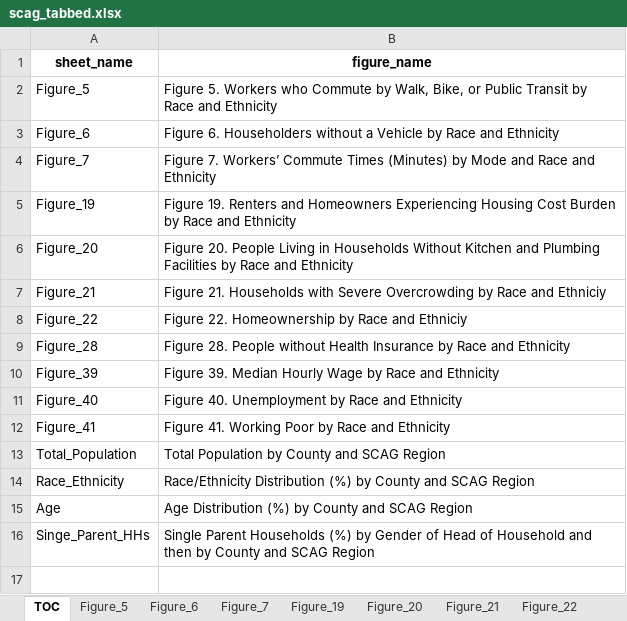
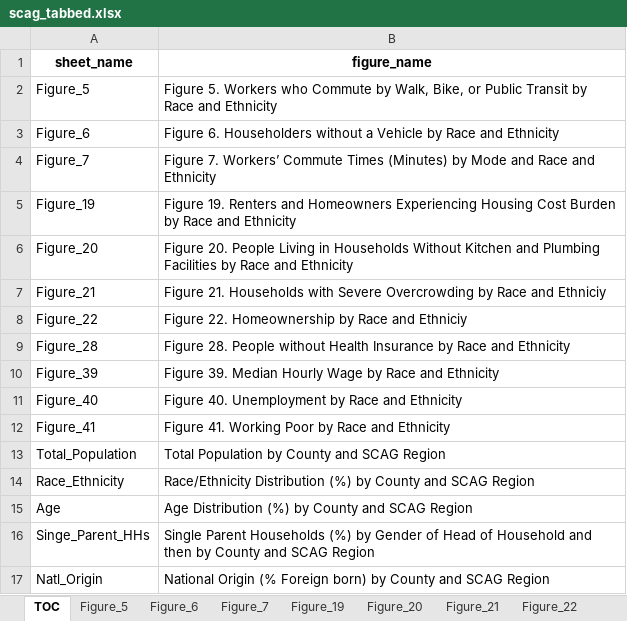
Before and after one commit to zcrowleyTheMark/zack_SCAG_data_task, an Excel workbook: output/scag_tabbed.xlsx, sheet TOC, drawn as a sheet; values as stored, in another font and other column widths than the file's, no borders; the diff names each change by its address in the sheet, - before the commit and + after, or states it on an @@ line.

Commit message:
Renamed all output tables .csv's, and completed natl origin table.

```diff
--- a/output/scag_tabbed.xlsx (sheet TOC)
+++ b/output/scag_tabbed.xlsx (sheet TOC)
+row 17: Natl_Origin | National Origin (% Foreign born) by County and SCAG Region
```
Also changed, not shown: other sheet tabs, 18 other files.
